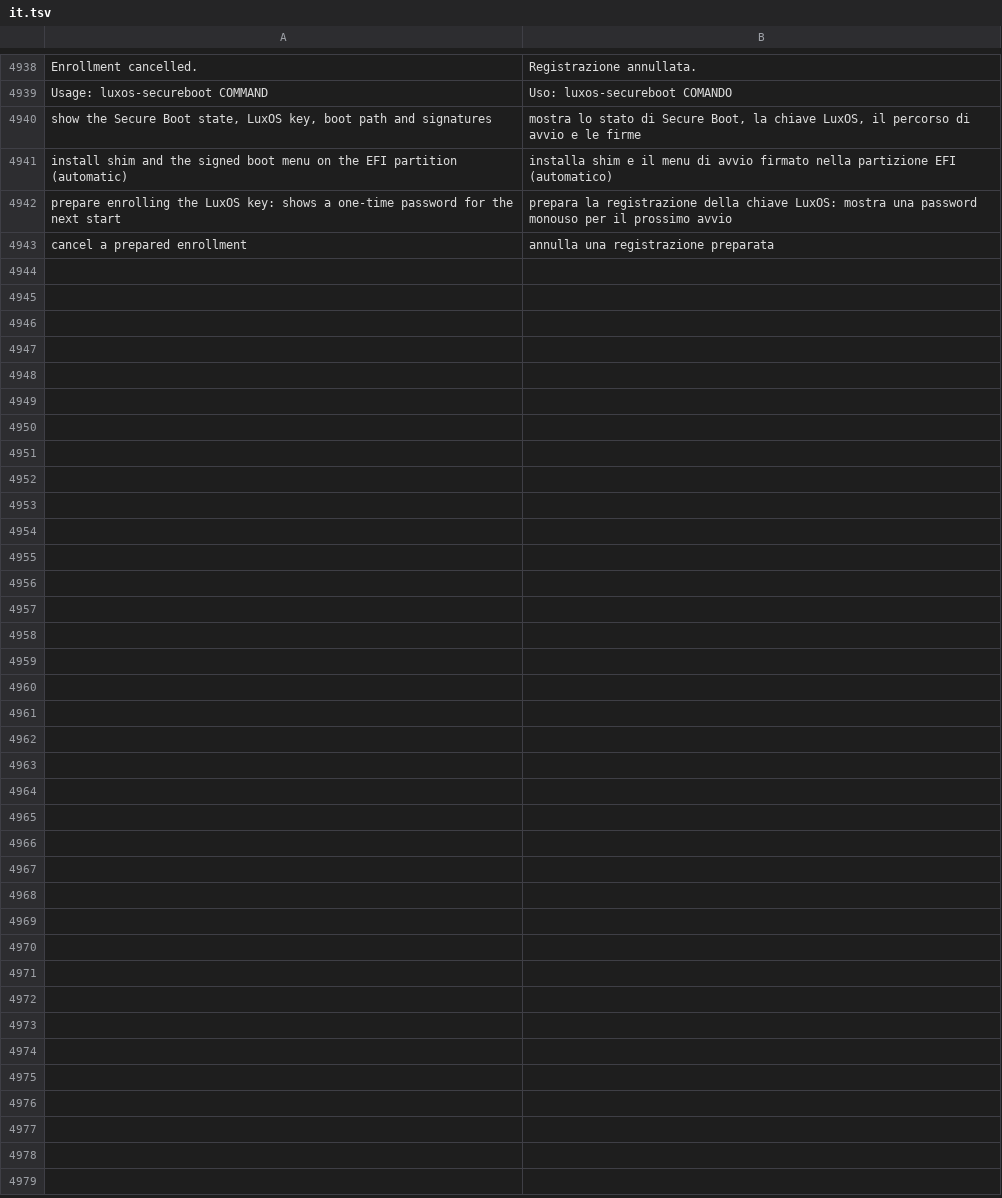
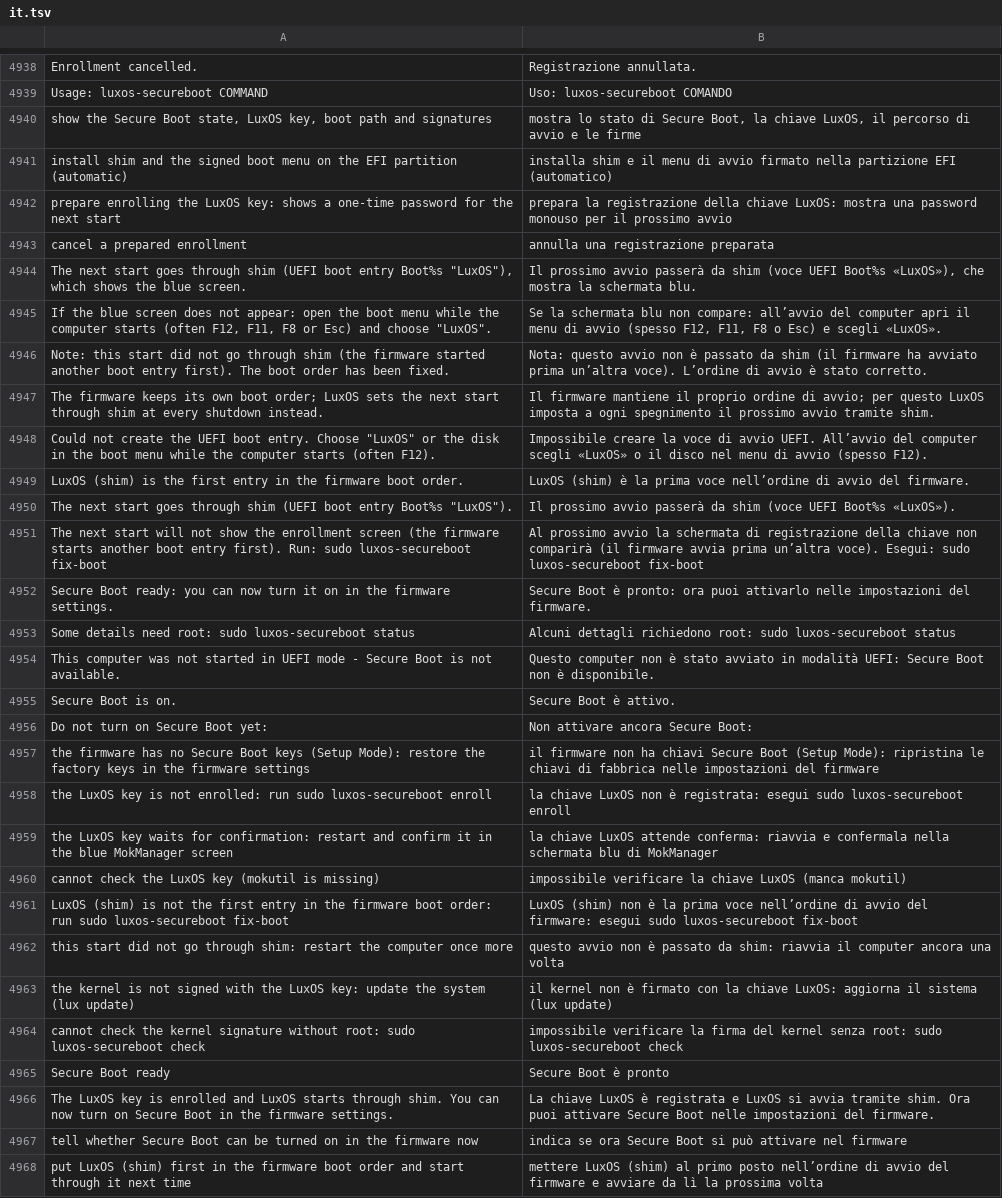
Before and after one commit to luxopes/LuxOS-Arch, a TSV file: packages/luxos-i18n/files/it.tsv, drawn as a sheet; only a part is shown, gaps mark what is left out.

```diff
--- a/packages/luxos-i18n/files/it.tsv
+++ b/packages/luxos-i18n/files/it.tsv
@@ -4943 +4943,26 @@ prepare enrolling the LuxOS key: shows a one-time password for the next start	pr
 cancel a prepared enrollment	annulla una registrazione preparata
+The next start goes through shim (UEFI boot entry Boot%s "LuxOS"), which shows the blue screen.	Il prossimo avvio passerà da shim (voce UEFI Boot%s «LuxOS»), che mostra la schermata blu.
+If the blue screen does not appear: open the boot menu while the computer starts (often F12, F11, F8 or Esc) and choose "LuxOS".	Se la schermata blu non compare: all’avvio del computer apri il menu di avvio (spesso F12, F11, F8 o Esc) e scegli «LuxOS».
+Note: this start did not go through shim (the firmware started another boot entry first). The boot order has been fixed.	Nota: questo avvio non è passato da shim (il firmware ha avviato prima un’altra voce). L’ordine di avvio è stato corretto.
+The firmware keeps its own boot order; LuxOS sets the next start through shim at every shutdown instead.	Il firmware mantiene il proprio ordine di avvio; per questo LuxOS imposta a ogni spegnimento il prossimo avvio tramite shim.
+Could not create the UEFI boot entry. Choose "LuxOS" or the disk in the boot menu while the computer starts (often F12).	Impossibile creare la voce di avvio UEFI. All’avvio del computer scegli «LuxOS» o il disco nel menu di avvio (spesso F12).
+LuxOS (shim) is the first entry in the firmware boot order.	LuxOS (shim) è la prima voce nell’ordine di avvio del firmware.
+The next start goes through shim (UEFI boot entry Boot%s "LuxOS").	Il prossimo avvio passerà da shim (voce UEFI Boot%s «LuxOS»).
+The next start will not show the enrollment screen (the firmware starts another boot entry first). Run: sudo luxos-secureboot fix-boot	Al prossimo avvio la schermata di registrazione della chiave non comparirà (il firmware avvia prima un’altra voce). Esegui: sudo luxos-secureboot fix-boot
+Secure Boot ready: you can now turn it on in the firmware settings.	Secure Boot è pronto: ora puoi attivarlo nelle impostazioni del firmware.
+Some details need root: sudo luxos-secureboot status	Alcuni dettagli richiedono root: sudo luxos-secureboot status
+This computer was not started in UEFI mode - Secure Boot is not available.	Questo computer non è stato avviato in modalità UEFI: Secure Boot non è disponibile.
+Secure Boot is on.	Secure Boot è attivo.
+Do not turn on Secure Boot yet:	Non attivare ancora Secure Boot:
+the firmware has no Secure Boot keys (Setup Mode): restore the factory keys in the firmware settings	il firmware non ha chiavi Secure Boot (Setup Mode): ripristina le chiavi di fabbrica nelle impostazioni del firmware
+the LuxOS key is not enrolled: run sudo luxos-secureboot enroll	la chiave LuxOS non è registrata: esegui sudo luxos-secureboot enroll
+the LuxOS key waits for confirmation: restart and confirm it in the blue MokManager screen	la chiave LuxOS attende conferma: riavvia e confermala nella schermata blu di MokManager
+cannot check the LuxOS key (mokutil is missing)	impossibile verificare la chiave LuxOS (manca mokutil)
+LuxOS (shim) is not the first entry in the firmware boot order: run sudo luxos-secureboot fix-boot	LuxOS (shim) non è la prima voce nell’ordine di avvio del firmware: esegui sudo luxos-secureboot fix-boot
+this start did not go through shim: restart the computer once more	questo avvio non è passato da shim: riavvia il computer ancora una volta
+the kernel is not signed with the LuxOS key: update the system (lux update)	il kernel non è firmato con la chiave LuxOS: aggiorna il sistema (lux update)
+cannot check the kernel signature without root: sudo luxos-secureboot check	impossibile verificare la firma del kernel senza root: sudo luxos-secureboot check
+Secure Boot ready	Secure Boot è pronto
+The LuxOS key is enrolled and LuxOS starts through shim. You can now turn on Secure Boot in the firmware settings.	La chiave LuxOS è registrata e LuxOS si avvia tramite shim. Ora puoi attivare Secure Boot nelle impostazioni del firmware.
+tell whether Secure Boot can be turned on in the firmware now	indica se ora Secure Boot si può attivare nel firmware
+put LuxOS (shim) first in the firmware boot order and start through it next time	mettere LuxOS (shim) al primo posto nell’ordine di avvio del firmware e avviare da lì la prossima volta
```
Also changed, not shown: packages/luxos-i18n/files/cs.tsv, packages/luxos-i18n/files/es.tsv, 27 other files.
